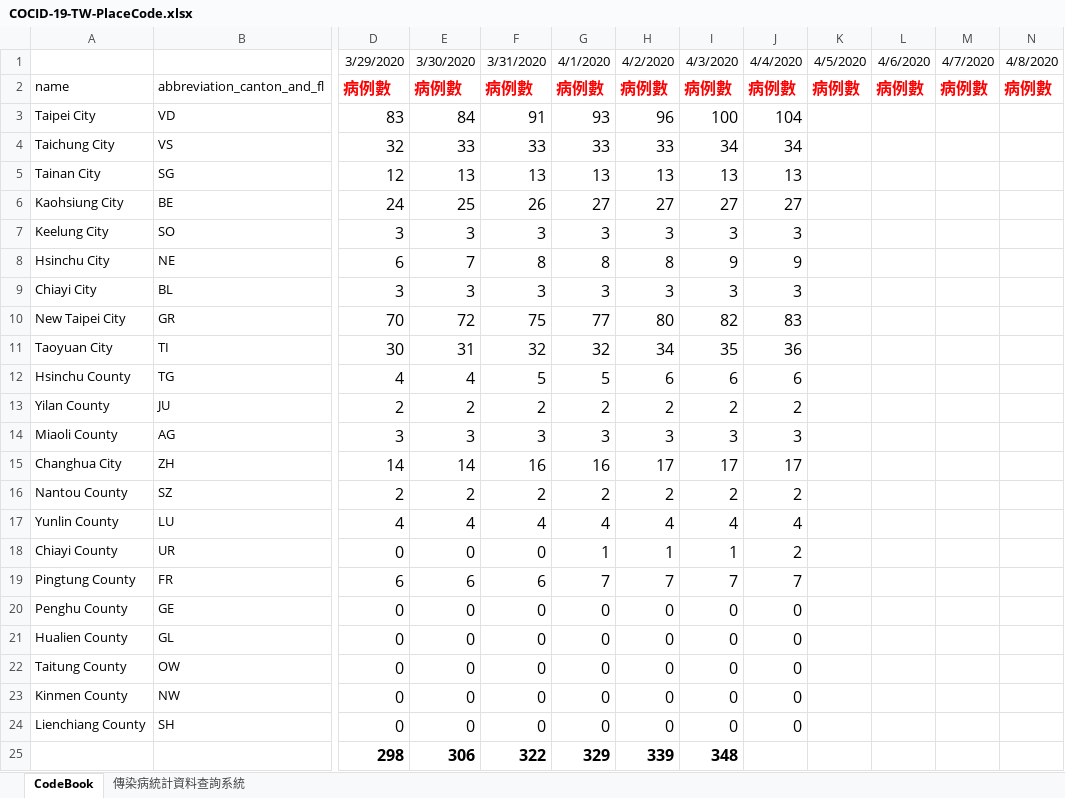
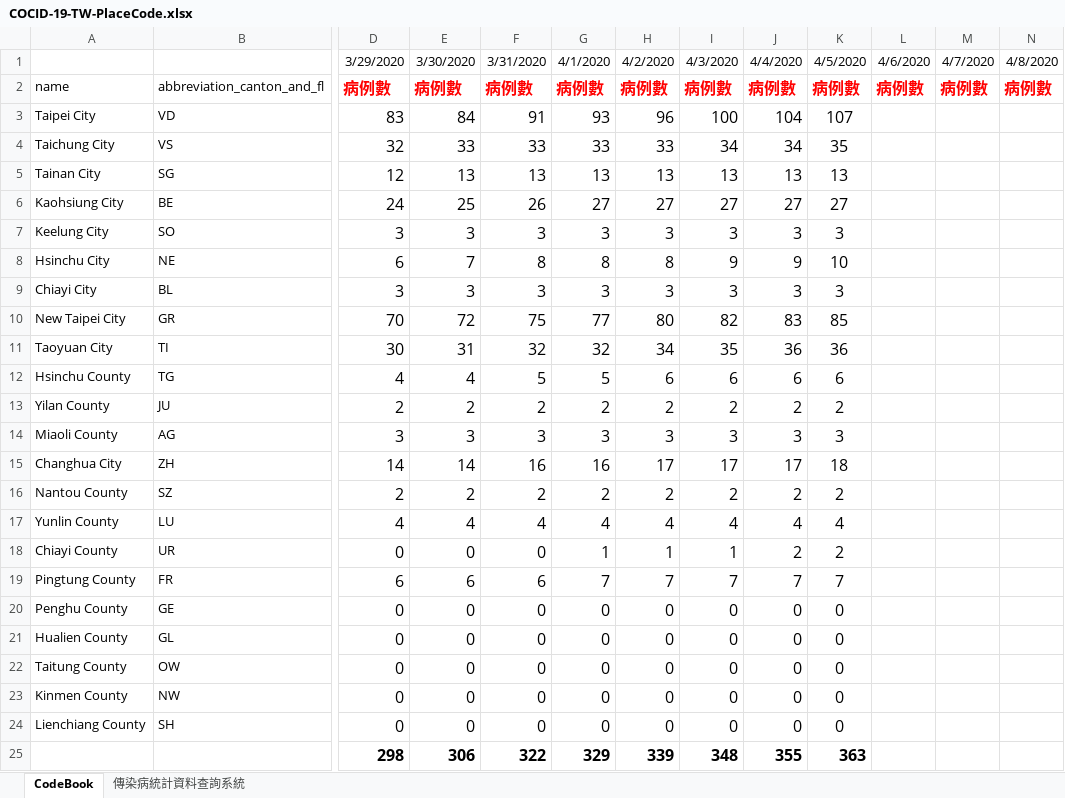
Before and after one commit to R2flip/covid19_dashboard_Leo_TW, an Excel workbook: COCID-19-TW-PlaceCode.xlsx, sheet CodeBook, drawn as a sheet; only a part is shown, gaps mark what is left out; values as stored, in another font and other column widths than the file's, no borders; the diff names each change by its address in the sheet, - before the commit and + after, or states it on an @@ line.

Commit message:
Add files via upload

```diff
--- a/COCID-19-TW-PlaceCode.xlsx (sheet CodeBook)
+++ b/COCID-19-TW-PlaceCode.xlsx (sheet CodeBook)
-K3: (empty)
+K3: 107
-K4: (empty)
+K4: 35
-K5: (empty)
+K5: 13
-K6: (empty)
+K6: 27
-K7: (empty)
+K7: 3
-K8: (empty)
+K8: 10
-K9: (empty)
+K9: 3
-K10: (empty)
+K10: 85
-K11: (empty)
+K11: 36
-K12: (empty)
+K12: 6
-K13: (empty)
+K13: 2
-K14: (empty)
+K14: 3
-K15: (empty)
+K15: 18
-K16: (empty)
+K16: 2
-K17: (empty)
+K17: 4
-K18: (empty)
+K18: 2
-K19: (empty)
+K19: 7
-K20:K24: (empty)
+K20:K24: 0
-J25: (empty)
+J25: 355
-K25: (empty)
+K25: 363
```
